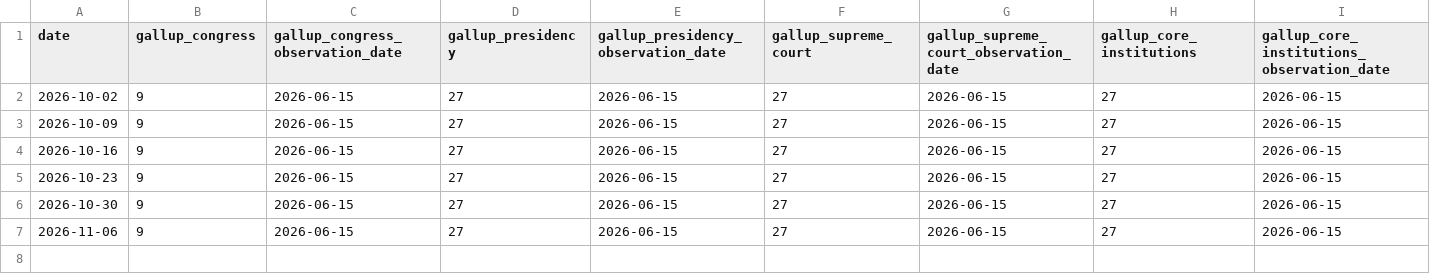
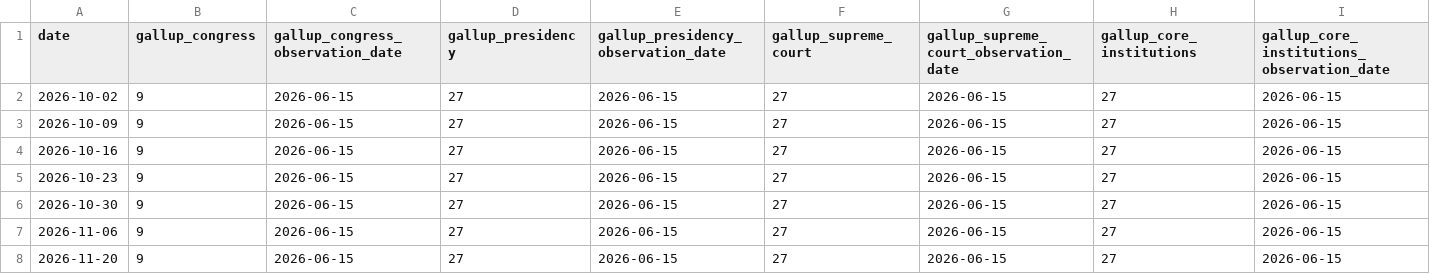
Before and after one commit to adammontville/bugoutindex, a CSV file: runtime/data/gallup_confidence_shadow_history.csv, drawn as a sheet.

```diff
--- a/runtime/data/gallup_confidence_shadow_history.csv
+++ b/runtime/data/gallup_confidence_shadow_history.csv
@@ -7 +7,2 @@ date,gallup_congress,gallup_congress_observation_date,gallup_presidency,gallup_p
 2026-11-06,9,2026-06-15,27,2026-06-15,27,2026-06-15,27,2026-06-15
+2026-11-20,9,2026-06-15,27,2026-06-15,27,2026-06-15,27,2026-06-15
```
Also changed, not shown: runtime/data/labor_shadow_history.csv, runtime/data/markets_history.csv, 13 other files.
